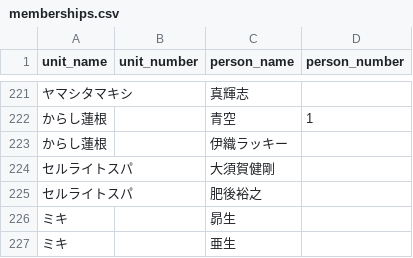
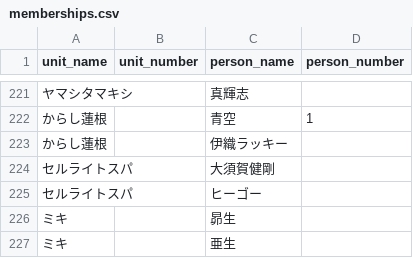
Before and after one commit to gmmtea/owarai-data, a CSV file: seed_csv/memberships.csv, drawn as a sheet; only a part is shown, gaps mark what is left out; the diff names each change by its address in the sheet, - before the commit and + after, or states it on an @@ line.

```diff
--- a/seed_csv/memberships.csv
+++ b/seed_csv/memberships.csv
-C225 (person_name): 肥後裕之
+C225 (person_name): ヒーゴー
```
Also changed, not shown: seed_csv/comedians.csv, 2 other files.
